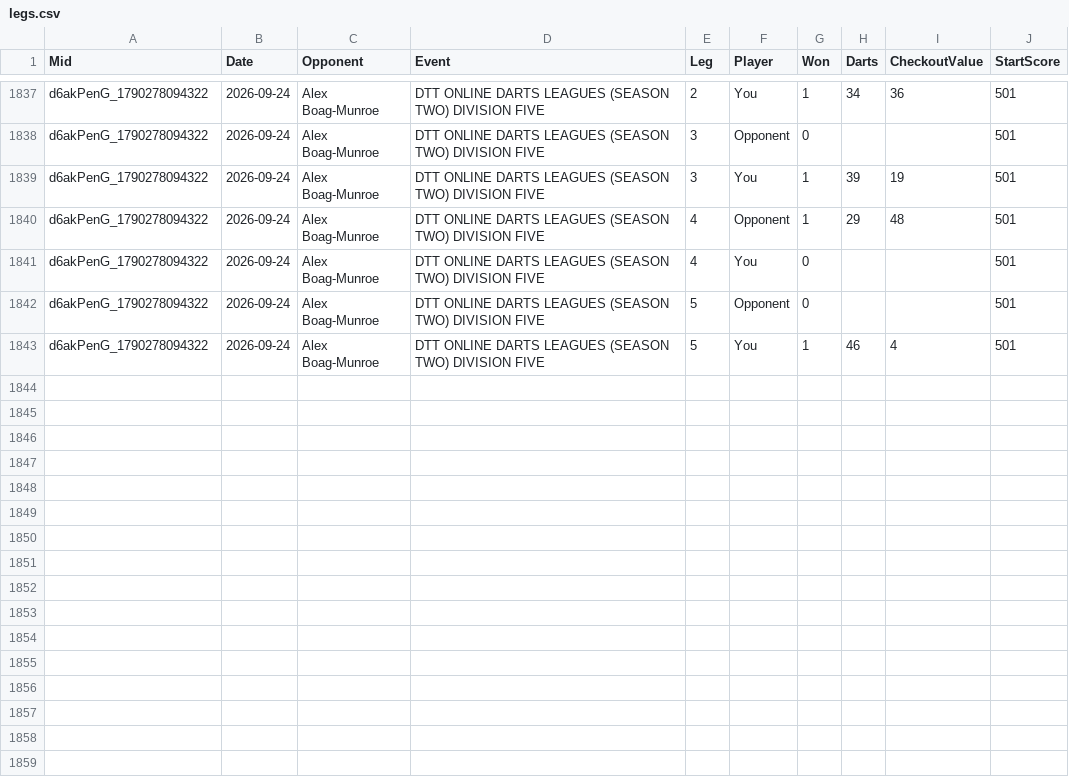
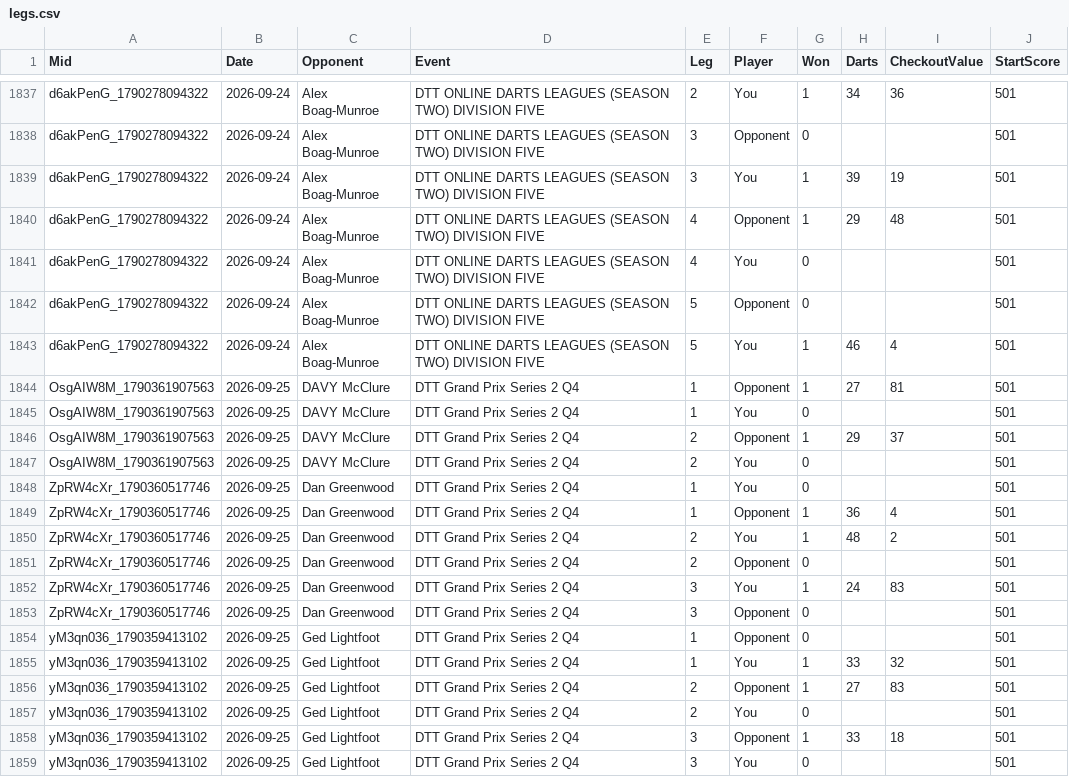
Before and after one commit to shoepuke/oche, a CSV file: legs.csv, drawn as a sheet; only a part is shown, gaps mark what is left out.

```diff
--- a/legs.csv
+++ b/legs.csv
@@ -1843 +1843,17 @@ d6akPenG_1790278094322,2026-09-24,Alex Boag-Munroe,DTT ONLINE DARTS LEAGUES (SEA
 d6akPenG_1790278094322,2026-09-24,Alex Boag-Munroe,DTT ONLINE DARTS LEAGUES (SEASON TWO) DIVISION FIVE,5,You,1,46,4,501
+OsgAIW8M_1790361907563,2026-09-25,DAVY McClure,DTT Grand Prix Series 2 Q4,1,Opponent,1,27,81,501
+OsgAIW8M_1790361907563,2026-09-25,DAVY McClure,DTT Grand Prix Series 2 Q4,1,You,0,,,501
+OsgAIW8M_1790361907563,2026-09-25,DAVY McClure,DTT Grand Prix Series 2 Q4,2,Opponent,1,29,37,501
+OsgAIW8M_1790361907563,2026-09-25,DAVY McClure,DTT Grand Prix Series 2 Q4,2,You,0,,,501
+ZpRW4cXr_1790360517746,2026-09-25,Dan Greenwood,DTT Grand Prix Series 2 Q4,1,You,0,,,501
+ZpRW4cXr_1790360517746,2026-09-25,Dan Greenwood,DTT Grand Prix Series 2 Q4,1,Opponent,1,36,4,501
+ZpRW4cXr_1790360517746,2026-09-25,Dan Greenwood,DTT Grand Prix Series 2 Q4,2,You,1,48,2,501
+ZpRW4cXr_1790360517746,2026-09-25,Dan Greenwood,DTT Grand Prix Series 2 Q4,2,Opponent,0,,,501
+ZpRW4cXr_1790360517746,2026-09-25,Dan Greenwood,DTT Grand Prix Series 2 Q4,3,You,1,24,83,501
+ZpRW4cXr_1790360517746,2026-09-25,Dan Greenwood,DTT Grand Prix Series 2 Q4,3,Opponent,0,,,501
+yM3qn036_1790359413102,2026-09-25,Ged Lightfoot,DTT Grand Prix Series 2 Q4,1,Opponent,0,,,501
+yM3qn036_1790359413102,2026-09-25,Ged Lightfoot,DTT Grand Prix Series 2 Q4,1,You,1,33,32,501
+yM3qn036_1790359413102,2026-09-25,Ged Lightfoot,DTT Grand Prix Series 2 Q4,2,Opponent,1,27,83,501
+yM3qn036_1790359413102,2026-09-25,Ged Lightfoot,DTT Grand Prix Series 2 Q4,2,You,0,,,501
+yM3qn036_1790359413102,2026-09-25,Ged Lightfoot,DTT Grand Prix Series 2 Q4,3,Opponent,1,33,18,501
+yM3qn036_1790359413102,2026-09-25,Ged Lightfoot,DTT Grand Prix Series 2 Q4,3,You,0,,,501
```
Also changed, not shown: data.csv.
